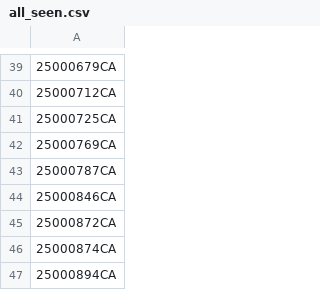
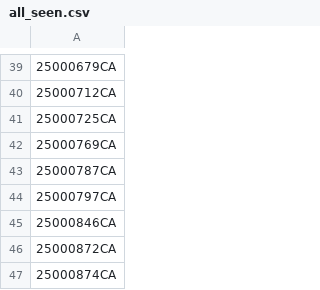
Before and after one commit to figlesias7/realforeclose-bay, a CSV file: data/all_seen.csv, drawn as a sheet; only a part is shown, gaps mark what is left out; the shorter side is filled out with more unchanged rows.

```diff
--- a/data/all_seen.csv
+++ b/data/all_seen.csv
@@ -43,2 +43,3 @@
 25000787CA
+25000797CA
 25000846CA
```
Also changed, not shown: data/event_log.csv, 3 other files.
